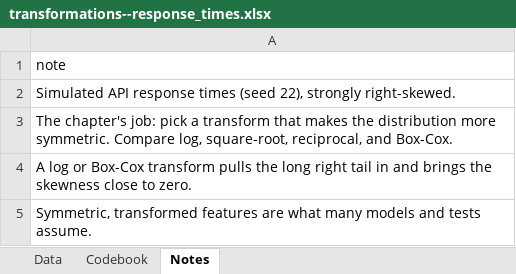
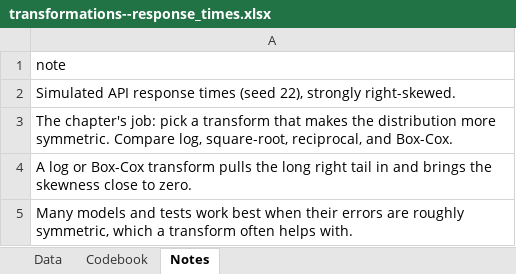
Before and after one commit to johnfisher-ai/Statistics-Data-Science-AI-Visual-Book, an Excel workbook: data/transformations--response_times.xlsx, sheet Notes, drawn as a sheet; values as stored, in another font and other column widths than the file's, no borders; the diff names each change by its address in the sheet, - before the commit and + after, or states it on an @@ line.

```diff
--- a/data/transformations--response_times.xlsx (sheet Notes)
+++ b/data/transformations--response_times.xlsx (sheet Notes)
-A5: Symmetric, transformed features are what many models and tests assume.
+A5: Many models and tests work best when their errors are roughly symmetric, which a transform often helps with.
```
Also changed, not shown: 3 other files.
